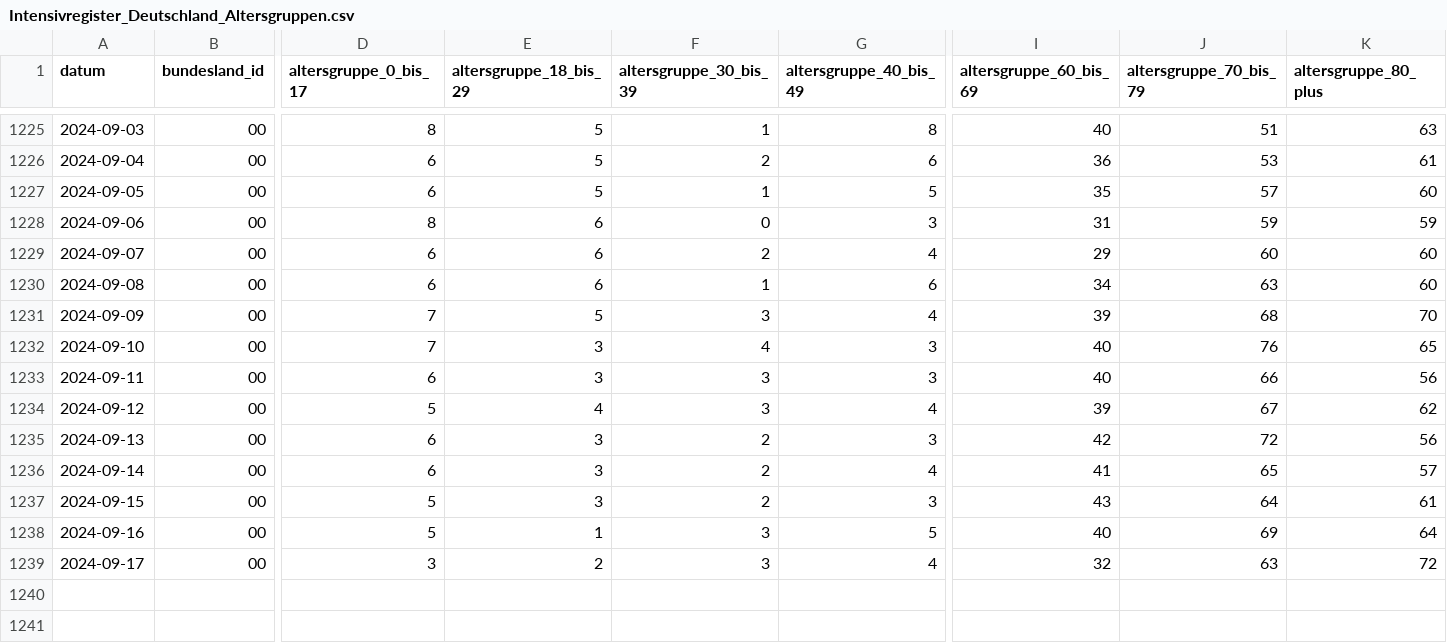
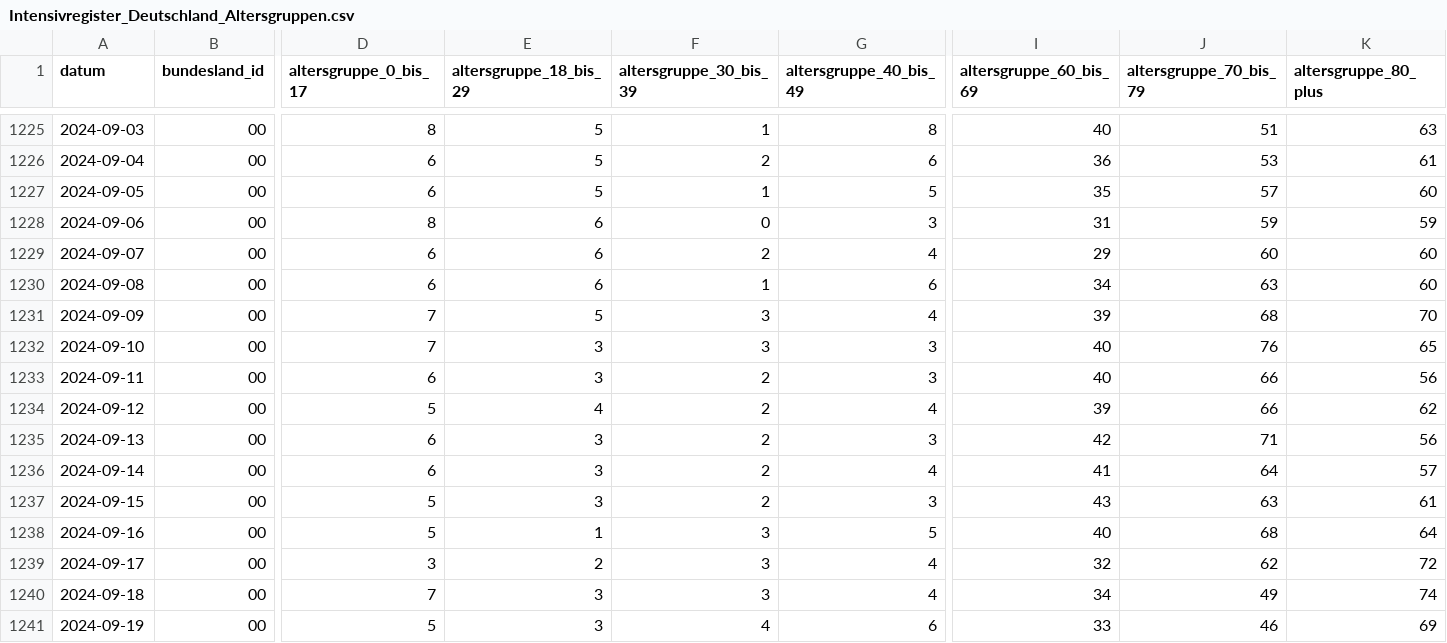
Before and after one commit to robert-koch-institut/Intensivkapazitaeten_und_COVID-19-Intensivbettenbelegung_in_Deutschland, a CSV file: Intensivregister_Deutschland_Altersgruppen.csv, drawn as a sheet; only a part is shown, gaps mark what is left out; rows hold the shown columns only; the diff names each change by its address in the sheet, - before the commit and + after, or states it on an @@ line.

```diff
--- a/Intensivregister_Deutschland_Altersgruppen.csv
+++ b/Intensivregister_Deutschland_Altersgruppen.csv
-F1232 (altersgruppe_30_bis_39): 4
+F1232 (altersgruppe_30_bis_39): 3
-F1233:F1234 (altersgruppe_30_bis_39): 3
+F1233:F1234 (altersgruppe_30_bis_39): 2
-J1234 (altersgruppe_70_bis_79): 67
+J1234 (altersgruppe_70_bis_79): 66
-J1235 (altersgruppe_70_bis_79): 72
+J1235 (altersgruppe_70_bis_79): 71
-J1236 (altersgruppe_70_bis_79): 65
+J1236 (altersgruppe_70_bis_79): 64
-J1237 (altersgruppe_70_bis_79): 64
+J1237 (altersgruppe_70_bis_79): 63
-J1238 (altersgruppe_70_bis_79): 69
+J1238 (altersgruppe_70_bis_79): 68
-J1239 (altersgruppe_70_bis_79): 63
+J1239 (altersgruppe_70_bis_79): 62
+row 1240: 2024-09-18 | 00 | 7 | 3 | 3 | 4 | 34 | 49 | 74
+row 1241: 2024-09-19 | 00 | 5 | 3 | 4 | 6 | 33 | 46 | 69
```
Also changed, not shown: Intensivregister_Deutschland_Kapazitaeten.csv, 8 other files.
